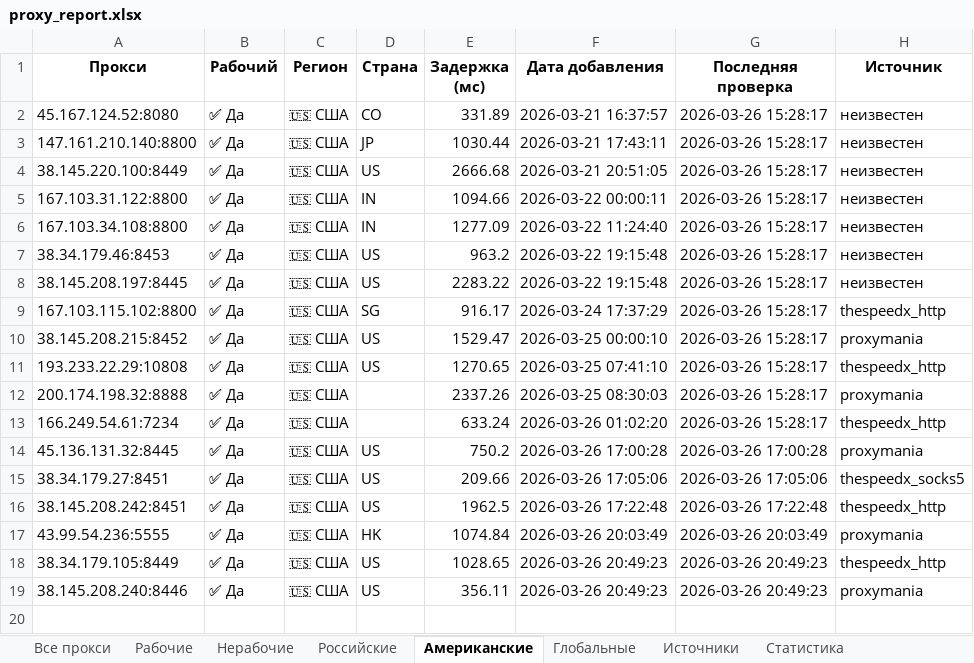
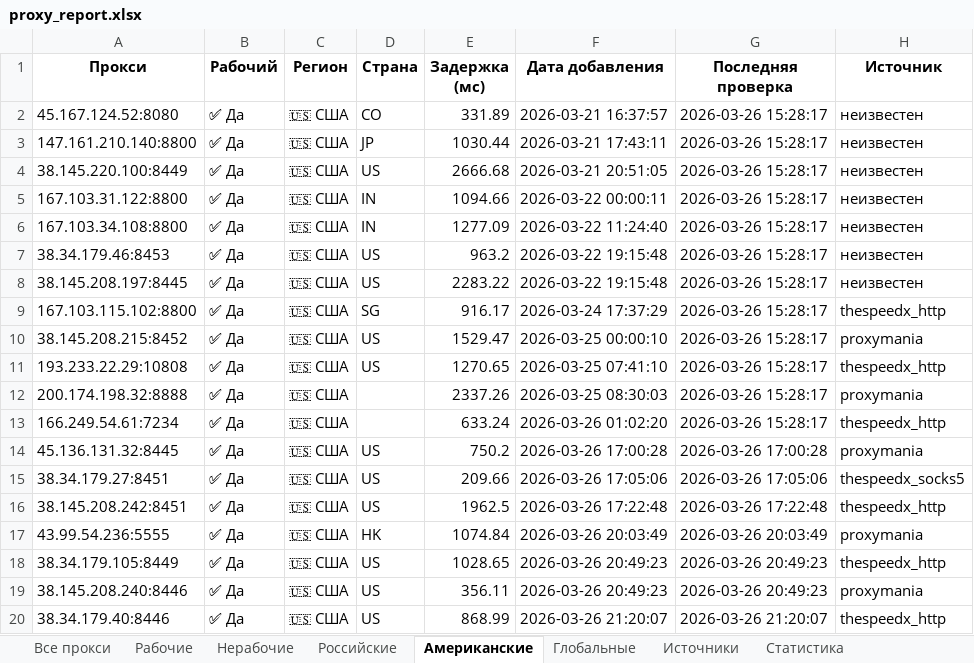
Before and after one commit to Ganjo1st/Proctor, an Excel workbook: reports/proxy_report.xlsx, sheet Американские, drawn as a sheet; values as stored, in another font and other column widths than the file's, no borders; the diff names each change by its address in the sheet, - before the commit and + after, or states it on an @@ line.

```diff
--- a/reports/proxy_report.xlsx (sheet Американские)
+++ b/reports/proxy_report.xlsx (sheet Американские)
+row 20: 38.34.179.40:8446 | ✅ Да | 🇺🇸 США | US | 868.99 | 2026-03-26 21:20:07 | 2026-03-26 21:20:07 | thespeedx_http
```
Also changed, not shown: sheet Все прокси, sheet Рабочие, sheet Источники, sheet Статистика.
